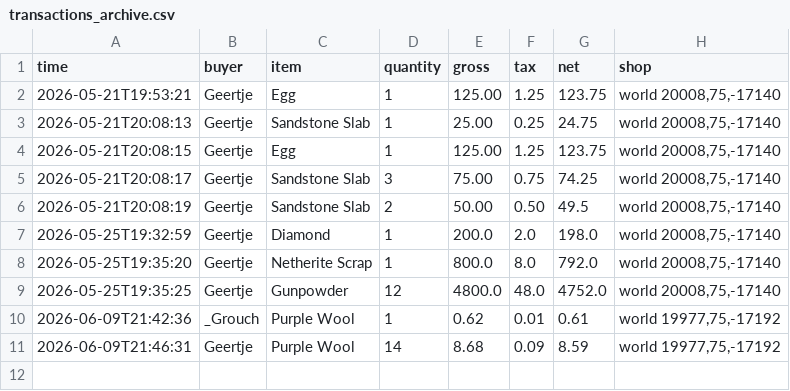
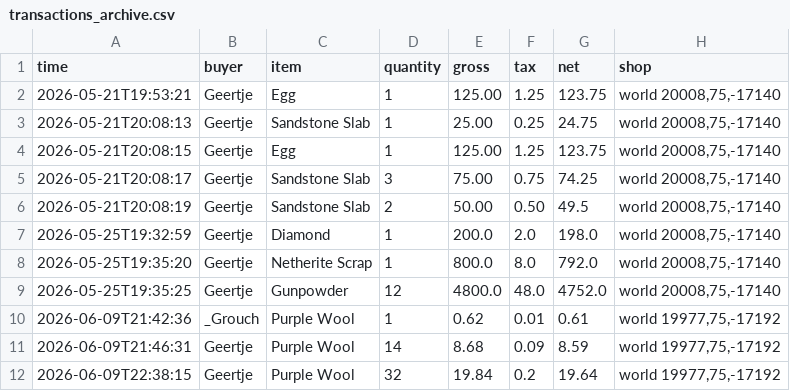
Before and after one commit to baracouq/qs-dashing-lotus, a CSV file: transactions_archive.csv, drawn as a sheet.

Commit message:
Update transactions_archive.csv

```diff
--- a/transactions_archive.csv
+++ b/transactions_archive.csv
@@ -11 +11,2 @@ time,buyer,item,quantity,gross,tax,net,shop
 2026-06-09T21:46:31,Geertje,Purple Wool,14,8.68,0.09,8.59,"world 19977,75,-17192"
+2026-06-09T22:38:15,Geertje,Purple Wool,32,19.84,0.2,19.64,"world 19977,75,-17192"
```
